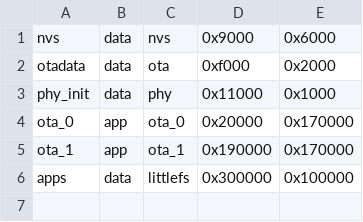
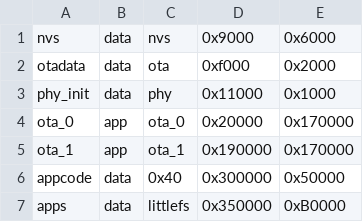
Before and after one commit to GrakovNe/perinkpheral, a CSV file: firmware/partitions.csv, drawn as a sheet.

```diff
--- a/firmware/partitions.csv
+++ b/firmware/partitions.csv
@@ -5,2 +5,3 @@ ota_0,     app,  ota_0,    0x20000,  0x170000
 ota_1,     app,  ota_1,    0x190000, 0x170000
-apps,      data, littlefs, 0x300000, 0x100000
+appcode,   data, 0x40,     0x300000, 0x50000
+apps,      data, littlefs, 0x350000, 0xB0000
```
Also changed, not shown: 8 other files.
